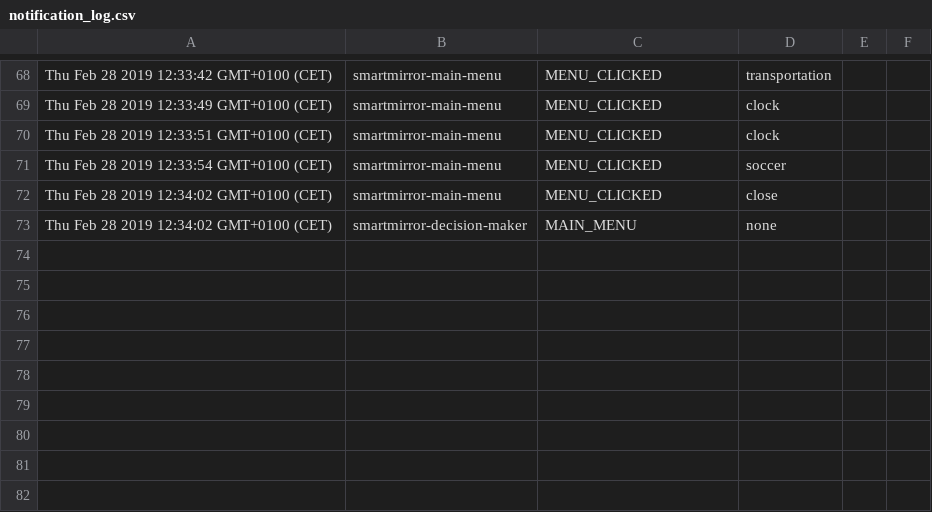
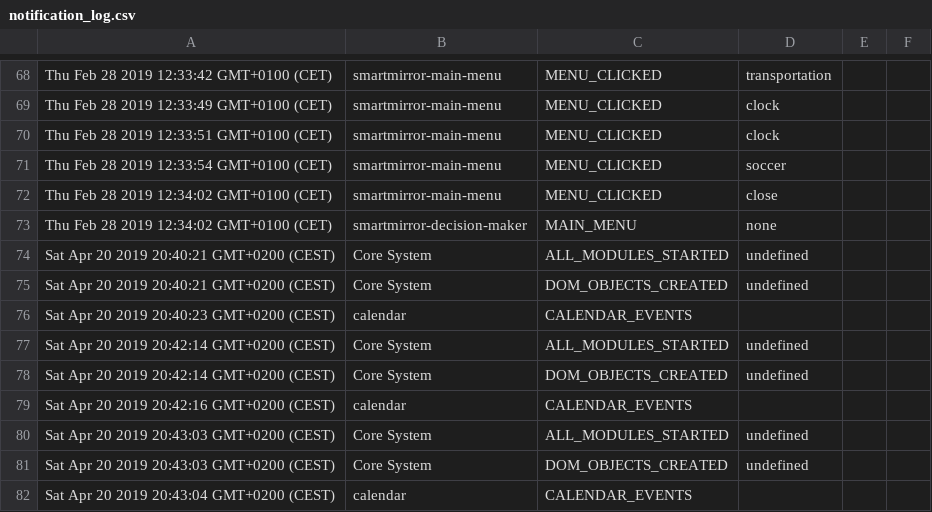
Before and after one commit to Jambalaja/MM2_notification_logger, a CSV file: notification_log.csv, drawn as a sheet; only a part is shown, gaps mark what is left out; the diff names each change by its address in the sheet, - before the commit and + after, or states it on an @@ line.

```diff
--- a/notification_log.csv
+++ b/notification_log.csv
+row 74: Sat Apr 20 2019 20:40:21 GMT+0200 (CEST) | Core System | ALL_MODULES_STARTED | undefined
+row 75: Sat Apr 20 2019 20:40:21 GMT+0200 (CEST) | Core System | DOM_OBJECTS_CREATED | undefined
+row 76: Sat Apr 20 2019 20:40:23 GMT+0200 (CEST) | calendar | CALENDAR_EVENTS
+row 77: Sat Apr 20 2019 20:42:14 GMT+0200 (CEST) | Core System | ALL_MODULES_STARTED | undefined
+row 78: Sat Apr 20 2019 20:42:14 GMT+0200 (CEST) | Core System | DOM_OBJECTS_CREATED | undefined
+row 79: Sat Apr 20 2019 20:42:16 GMT+0200 (CEST) | calendar | CALENDAR_EVENTS
+row 80: Sat Apr 20 2019 20:43:03 GMT+0200 (CEST) | Core System | ALL_MODULES_STARTED | undefined
+row 81: Sat Apr 20 2019 20:43:03 GMT+0200 (CEST) | Core System | DOM_OBJECTS_CREATED | undefined
+row 82: Sat Apr 20 2019 20:43:04 GMT+0200 (CEST) | calendar | CALENDAR_EVENTS
```
Also changed, not shown: 4 other files.
